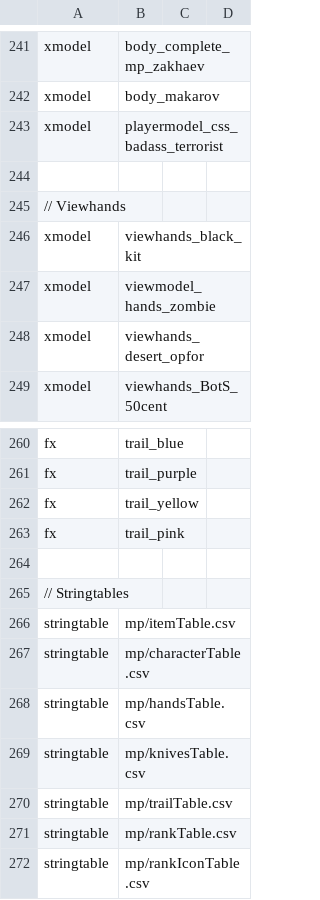
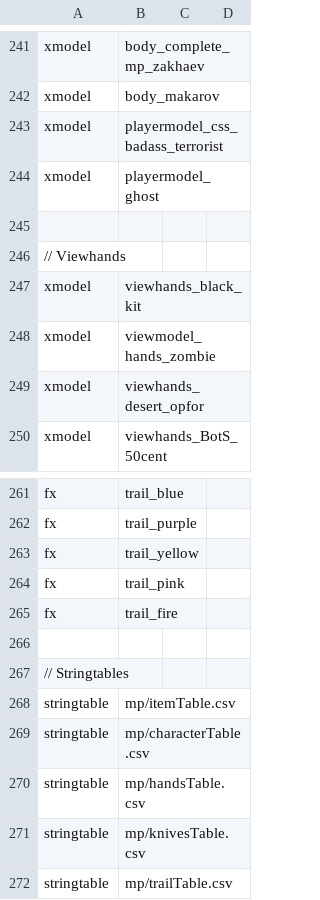
Before and after one commit to atrX/CoD4-Surf, a CSV file: mod.csv, drawn as a sheet; only a part is shown, gaps mark what is left out; the shorter side is filled out with more unchanged rows; the diff names each change by its address in the sheet, - before the commit and + after, or states it on an @@ line.

```diff
--- a/mod.csv
+++ b/mod.csv
+row 244: xmodel | playermodel_ghost
+row 265: fx | trail_fire
```
Also changed, not shown: mp/characterTable.csv, mp/trailTable.csv, 18 other files.
